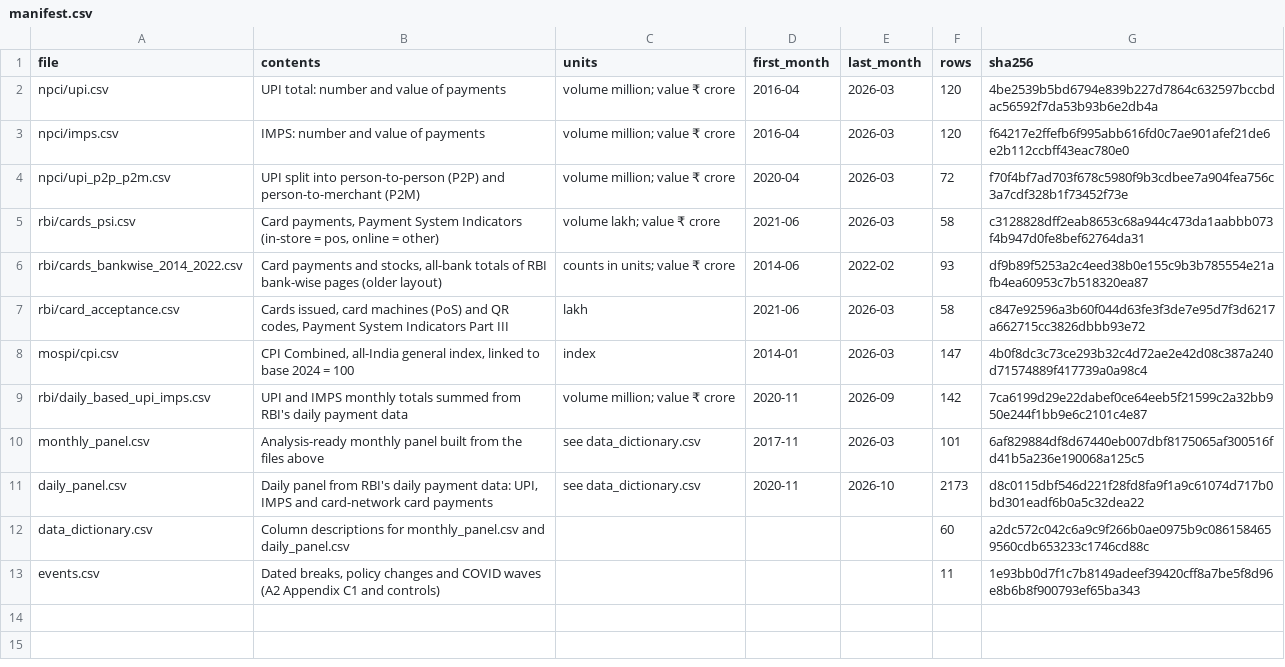
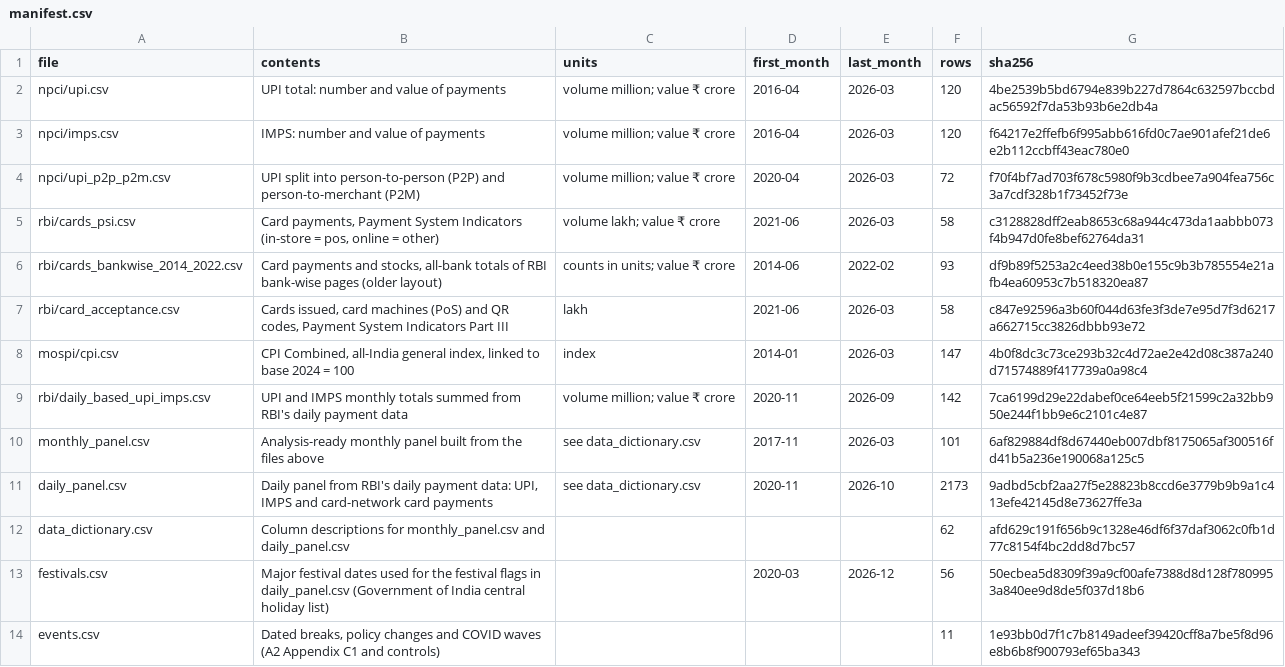
Before and after one commit to MLTribe/da241o-india-retail-payments, a CSV file: final_analysis_data/manifest.csv, drawn as a sheet.

```diff
--- a/final_analysis_data/manifest.csv
+++ b/final_analysis_data/manifest.csv
@@ -10,4 +10,5 @@ rbi/daily_based_upi_imps.csv,UPI and IMPS monthly totals summed from RBI's daily
 monthly_panel.csv,Analysis-ready monthly panel built from the files above,see data_dictionary.csv,2017-11,2026-03,101,6af829884df8d67440eb007dbf8175065af300516fd41b5a236e190068a125c5
-daily_panel.csv,"Daily panel from RBI's daily payment data: UPI, IMPS and card-network card payments",see data_dictionary.csv,2020-11,2026-10,2173,d8c0115dbf546d221f28fd8fa9f1a9c61074d717b0bd301eadf6b0a5c32dea22
-data_dictionary.csv,Column descriptions for monthly_panel.csv and daily_panel.csv,,,,60,a2dc572c042c6a9c9f266b0ae0975b9c0861584659560cdb653233c1746cd88c
+daily_panel.csv,"Daily panel from RBI's daily payment data: UPI, IMPS and card-network card payments",see data_dictionary.csv,2020-11,2026-10,2173,9adbd5cbf2aa27f5e28823b8ccd6e3779b9b9a1c413efe42145d8e73627ffe3a
+data_dictionary.csv,Column descriptions for monthly_panel.csv and daily_panel.csv,,,,62,afd629c191f656b9c1328e46df6f37daf3062c0fb1d77c8154f4bc2dd8d7bc57
+festivals.csv,Major festival dates used for the festival flags in daily_panel.csv (Government of India central holiday list),,2020-03,2026-12,56,50ecbea5d8309f39a9cf00afe7388d8d128f7809953a840ee9d8de5f037d18b6
 events.csv,"Dated breaks, policy changes and COVID waves (A2 Appendix C1 and controls)",,,,11,1e93bb0d7f1c7b8149adeef39420cff8a7be5f8d96e8b6b8f900793ef65ba343
```
Also changed, not shown: final_analysis_data/data_dictionary.csv, 4 other files.
